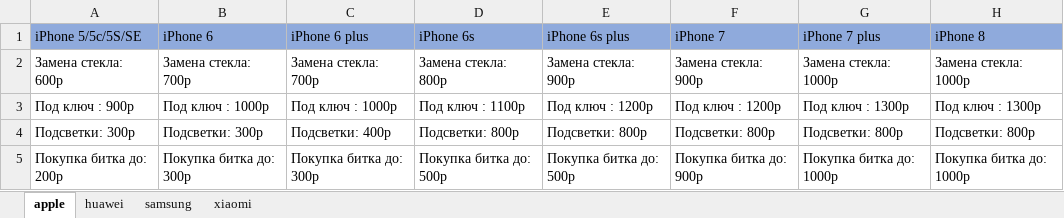
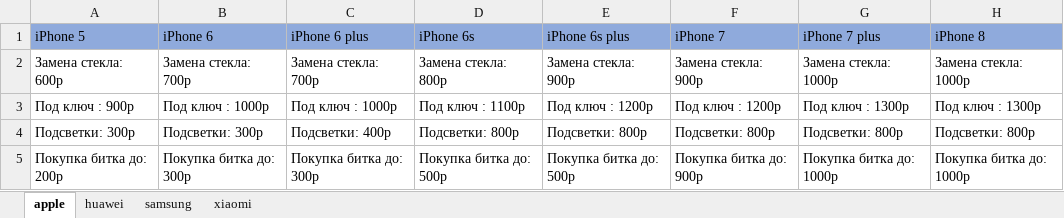
Before and after one commit to sav116/master_bot, an Excel workbook: prices.xlsx, sheet apple, drawn as a sheet; only a part is shown; values as stored, in another font and other column widths than the file's, no borders; the diff names each change by its address in the sheet, - before the commit and + after, or states it on an @@ line.

```diff
--- a/prices.xlsx (sheet apple)
+++ b/prices.xlsx (sheet apple)
-A1: iPhone 5/5с/5S/SE
+A1: iPhone 5
```
Also changed, not shown: sheet huawei, sheet samsung, 4 other files.
